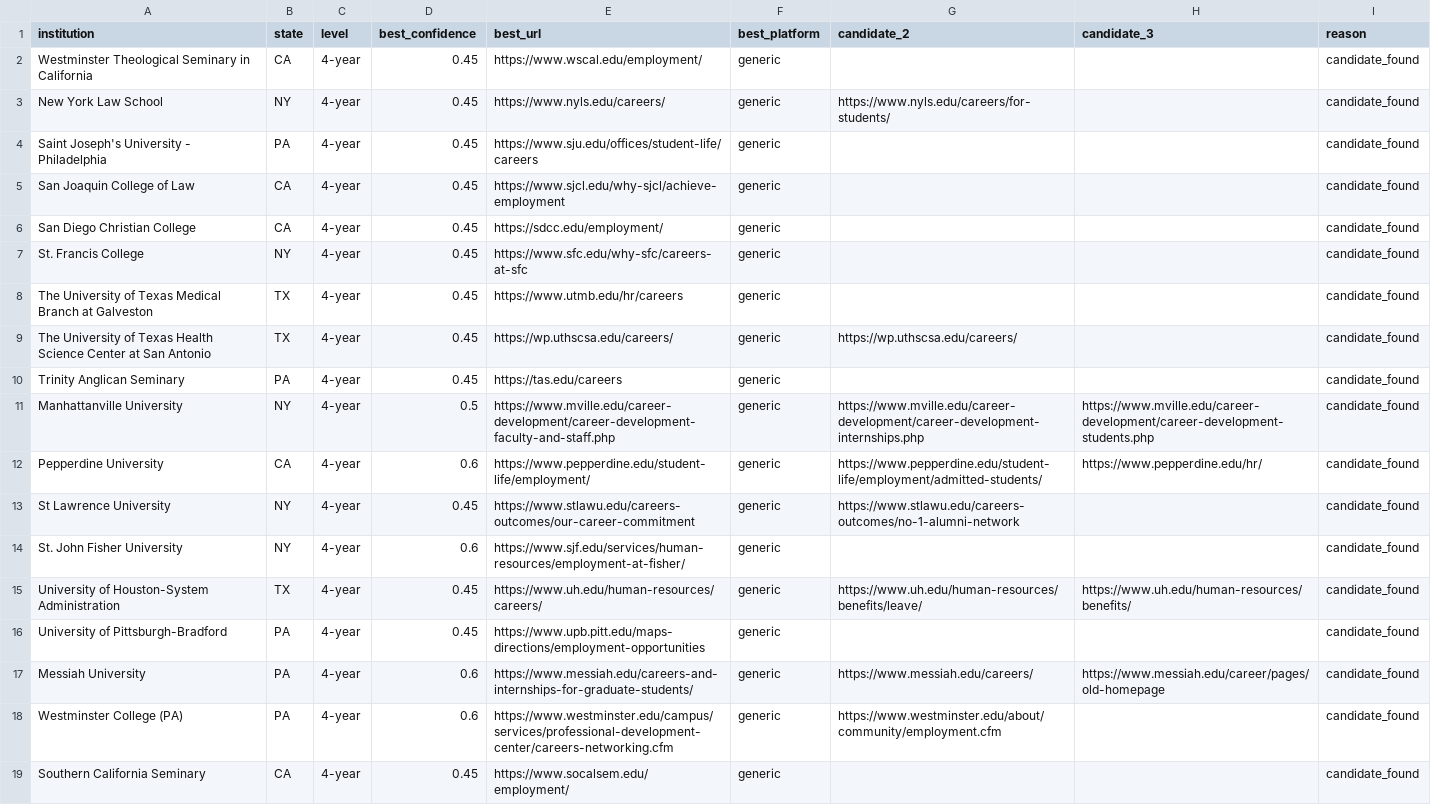
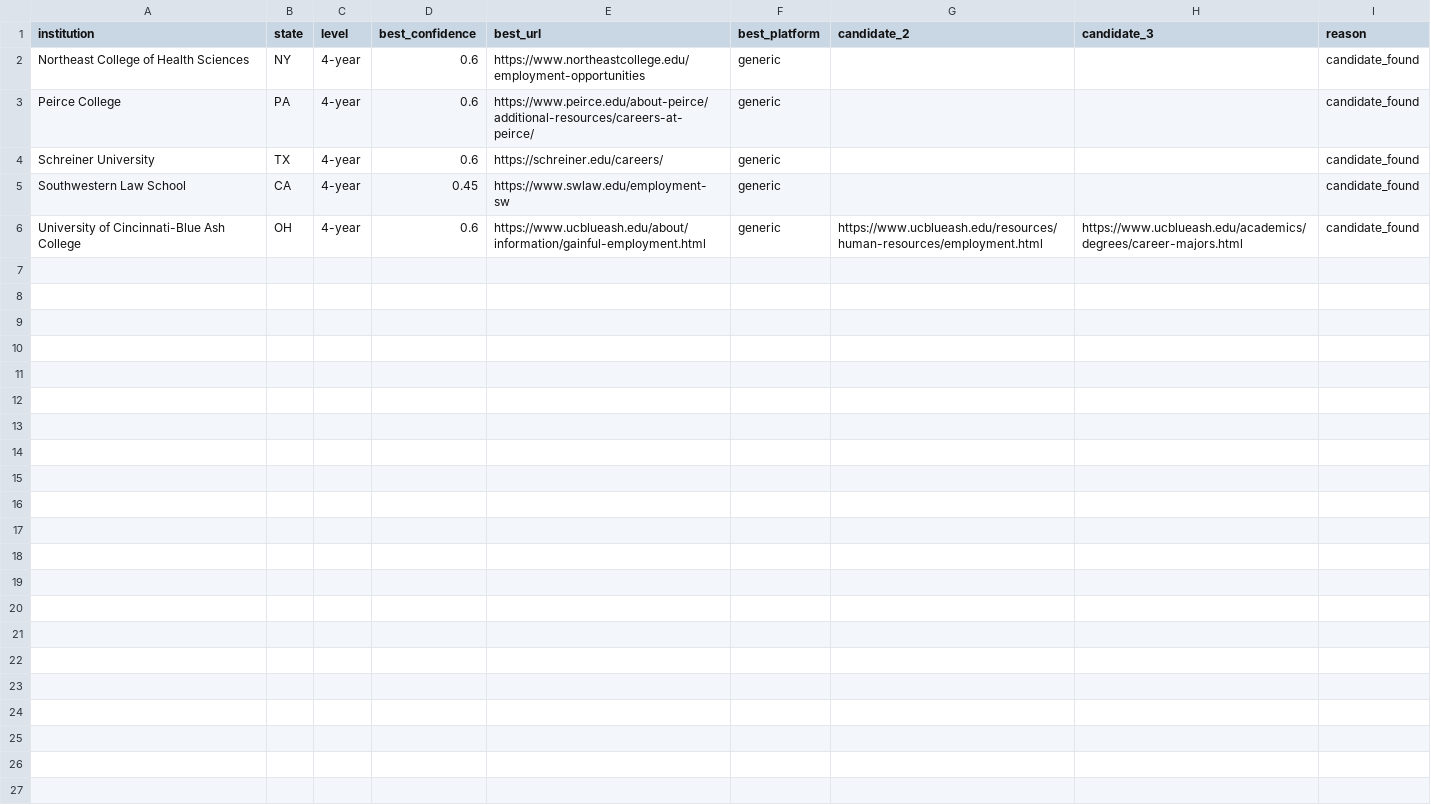
Before and after one commit to sazeka/Faculty-Jobs, a CSV file: generated/career-discovery-review.csv, drawn as a sheet.

Commit message:
Complete fourth four-year coverage pass

```diff
--- a/generated/career-discovery-review.csv
+++ b/generated/career-discovery-review.csv
@@ -1,19 +1,6 @@
 institution,state,level,best_confidence,best_url,best_platform,candidate_2,candidate_3,reason
-Westminster Theological Seminary in California,CA,4-year,0.45,https://www.wscal.edu/employment/,generic,,,candidate_found
-New York Law School,NY,4-year,0.45,https://www.nyls.edu/careers/,generic,https://www.nyls.edu/careers/for-students/,,candidate_found
-Saint Joseph's University - Philadelphia,PA,4-year,0.45,https://www.sju.edu/offices/student-life/careers,generic,,,candidate_found
-San Joaquin College of Law,CA,4-year,0.45,https://www.sjcl.edu/why-sjcl/achieve-employment,generic,,,candidate_found
-San Diego Christian College,CA,4-year,0.45,https://sdcc.edu/employment/,generic,,,candidate_found
-St. Francis College,NY,4-year,0.45,https://www.sfc.edu/why-sfc/careers-at-sfc,generic,,,candidate_found
-The University of Texas Medical Branch at Galveston,TX,4-year,0.45,https://www.utmb.edu/hr/careers,generic,,,candidate_found
-The University of Texas Health Science Center at San Antonio,TX,4-year,0.45,https://wp.uthscsa.edu/careers/,generic,https://wp.uthscsa.edu/careers/,,candidate_found
-Trinity Anglican Seminary,PA,4-year,0.45,https://tas.edu/careers,generic,,,candidate_found
-Manhattanville University,NY,4-year,0.5,https://www.mville.edu/career-development/career-development-faculty-and-staff.php,generic,https://www.mville.edu/career-development/career-development-internships.php,https://www.mville.edu/career-development/career-development-students.php,candidate_found
-Pepperdine University,CA,4-year,0.6,https://www.pepperdine.edu/student-life/employment/,generic,https://www.pepperdine.edu/student-life/employment/admitted-students/,https://www.pepperdine.edu/hr/,candidate_found
-St Lawrence University,NY,4-year,0.45,https://www.stlawu.edu/careers-outcomes/our-career-commitment,generic,https://www.stlawu.edu/careers-outcomes/no-1-alumni-network,,candidate_found
-St. John Fisher University,NY,4-year,0.6,https://www.sjf.edu/services/human-resources/employment-at-fisher/,generic,,,candidate_found
-University of Houston-System Administration,TX,4-year,0.45,https://www.uh.edu/human-resources/careers/,generic,https://www.uh.edu/human-resources/benefits/leave/,https://www.uh.edu/human-resources/benefits/,candidate_found
-University of Pittsburgh-Bradford,PA,4-year,0.45,https://www.upb.pitt.edu/maps-directions/employment-opportunities,generic,,,candidate_found
-Messiah University,PA,4-year,0.6,https://www.messiah.edu/careers-and-internships-for-graduate-students/,generic,https://www.messiah.edu/careers/,https://www.messiah.edu/career/pages/old-homepage,candidate_found
-Westminster College (PA),PA,4-year,0.6,https://www.westminster.edu/campus/services/professional-development-center/careers-networking.cfm,generic,https://www.westminster.edu/about/community/employment.cfm,,candidate_found
-Southern California Seminary,CA,4-year,0.45,https://www.socalsem.edu/employment/,generic,,,candidate_found
+Northeast College of Health Sciences,NY,4-year,0.6,https://www.northeastcollege.edu/employment-opportunities,generic,,,candidate_found
+Peirce College,PA,4-year,0.6,https://www.peirce.edu/about-peirce/additional-resources/careers-at-peirce/,generic,,,candidate_found
+Schreiner University,TX,4-year,0.6,https://schreiner.edu/careers/,generic,,,candidate_found
+Southwestern Law School,CA,4-year,0.45,https://www.swlaw.edu/employment-sw,generic,,,candidate_found
+University of Cincinnati-Blue Ash College,OH,4-year,0.6,https://www.ucblueash.edu/about/information/gainful-employment.html,generic,https://www.ucblueash.edu/resources/human-resources/employment.html,https://www.ucblueash.edu/academics/degrees/career-majors.html,candidate_found
```
Also changed, not shown: 7 other files.
